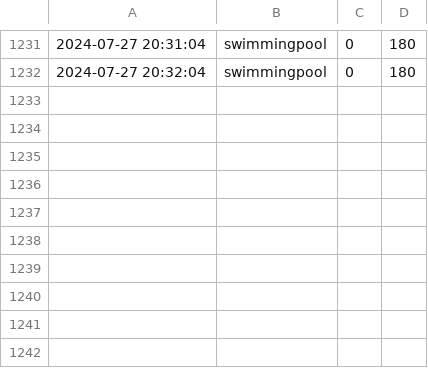
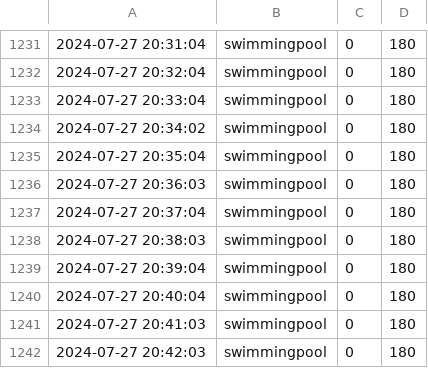
Before and after one commit to chechiachang/sc-stat-data, a CSV file: yilan/swimmingpool/2024-7-27.csv, drawn as a sheet; only a part is shown, gaps mark what is left out.

Commit message:
chore: upload data on 2024-7-27

```diff
--- a/yilan/swimmingpool/2024-7-27.csv
+++ b/yilan/swimmingpool/2024-7-27.csv
@@ -1232 +1232,11 @@
 2024-07-27 20:32:04,swimmingpool,0,180
+2024-07-27 20:33:04,swimmingpool,0,180
+2024-07-27 20:34:02,swimmingpool,0,180
+2024-07-27 20:35:04,swimmingpool,0,180
+2024-07-27 20:36:03,swimmingpool,0,180
+2024-07-27 20:37:04,swimmingpool,0,180
+2024-07-27 20:38:03,swimmingpool,0,180
+2024-07-27 20:39:04,swimmingpool,0,180
+2024-07-27 20:40:04,swimmingpool,0,180
+2024-07-27 20:41:03,swimmingpool,0,180
+2024-07-27 20:42:03,swimmingpool,0,180
```
Also changed, not shown: yilan/gym/2024-7-27.csv.
